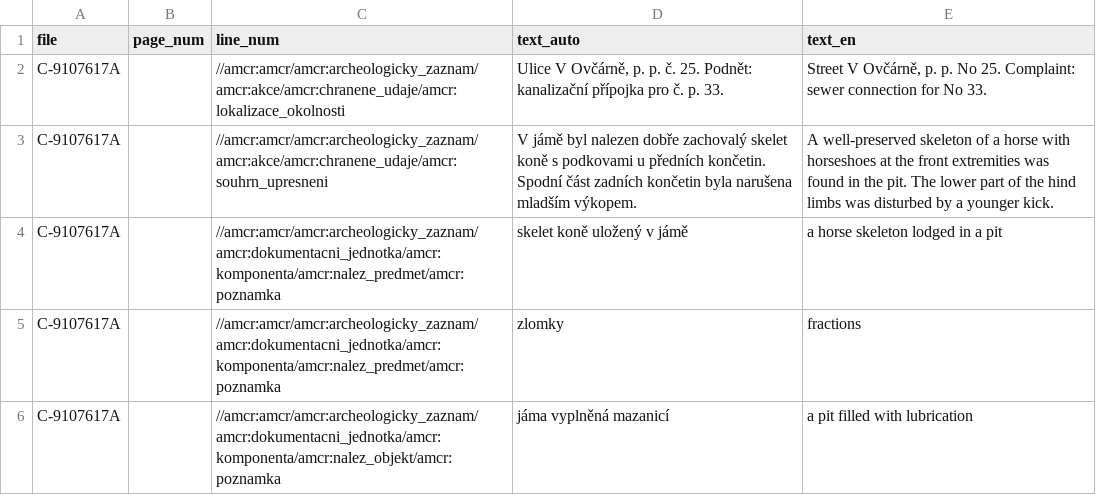
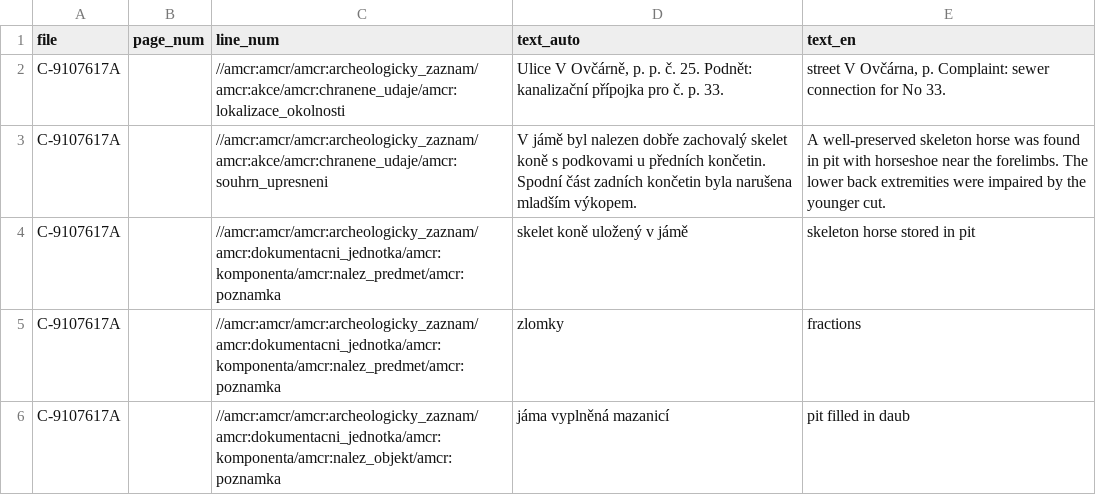
Before and after one commit to ufal/atrium-translator, a CSV file: data_samples/translated_files/C-9107617A_log.csv, drawn as a sheet.

```diff
--- a/data_samples/translated_files/C-9107617A_log.csv
+++ b/data_samples/translated_files/C-9107617A_log.csv
@@ -1,6 +1,6 @@
 file,page_num,line_num,text_auto,text_en
-C-9107617A,,//amcr:amcr/amcr:archeologicky_zaznam/amcr:akce/amcr:chranene_udaje/amcr:lokalizace_okolnosti,"Ulice V Ovčárně, p. p. č. 25. Podnět: kanalizační přípojka pro č. p. 33.","Street V Ovčárně, p. p. No 25. Complaint: sewer connection for No 33."
-C-9107617A,,//amcr:amcr/amcr:archeologicky_zaznam/amcr:akce/amcr:chranene_udaje/amcr:souhrn_upresneni,V jámě byl nalezen dobře zachovalý skelet koně s podkovami u předních končetin. Spodní část zadních končetin byla narušena mladším výkopem.,A well-preserved skeleton of a horse with horseshoes at the front extremities was found in the pit. The lower part of the hind limbs was disturbed by a younger kick.
-C-9107617A,,//amcr:amcr/amcr:archeologicky_zaznam/amcr:dokumentacni_jednotka/amcr:komponenta/amcr:nalez_predmet/amcr:poznamka,skelet koně uložený v  jámě,a horse skeleton lodged in a pit
+C-9107617A,,//amcr:amcr/amcr:archeologicky_zaznam/amcr:akce/amcr:chranene_udaje/amcr:lokalizace_okolnosti,"Ulice V Ovčárně, p. p. č. 25. Podnět: kanalizační přípojka pro č. p. 33.","street V Ovčárna, p. Complaint: sewer connection for No 33."
+C-9107617A,,//amcr:amcr/amcr:archeologicky_zaznam/amcr:akce/amcr:chranene_udaje/amcr:souhrn_upresneni,V jámě byl nalezen dobře zachovalý skelet koně s podkovami u předních končetin. Spodní část zadních končetin byla narušena mladším výkopem.,A well-preserved skeleton horse was found in pit with horseshoe near the forelimbs. The lower back extremities were impaired by the younger cut.
+C-9107617A,,//amcr:amcr/amcr:archeologicky_zaznam/amcr:dokumentacni_jednotka/amcr:komponenta/amcr:nalez_predmet/amcr:poznamka,skelet koně uložený v  jámě,skeleton horse stored in pit
 C-9107617A,,//amcr:amcr/amcr:archeologicky_zaznam/amcr:dokumentacni_jednotka/amcr:komponenta/amcr:nalez_predmet/amcr:poznamka,zlomky,fractions
-C-9107617A,,//amcr:amcr/amcr:archeologicky_zaznam/amcr:dokumentacni_jednotka/amcr:komponenta/amcr:nalez_objekt/amcr:poznamka,jáma vyplněná mazanicí,a pit filled with lubrication
+C-9107617A,,//amcr:amcr/amcr:archeologicky_zaznam/amcr:dokumentacni_jednotka/amcr:komponenta/amcr:nalez_objekt/amcr:poznamka,jáma vyplněná mazanicí,pit filled in daub
```
Also changed, not shown: data_samples/translated_files/C-9100725A_log.csv, data_samples/translated_files/C-9115020A_log.csv, 32 other files.
